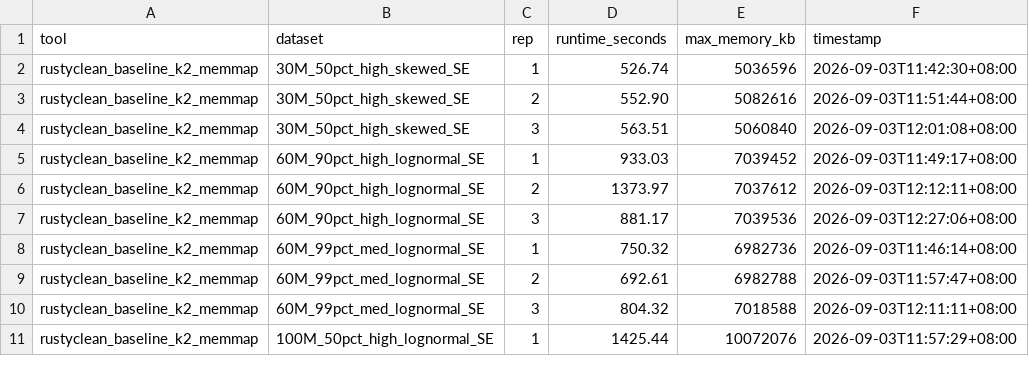
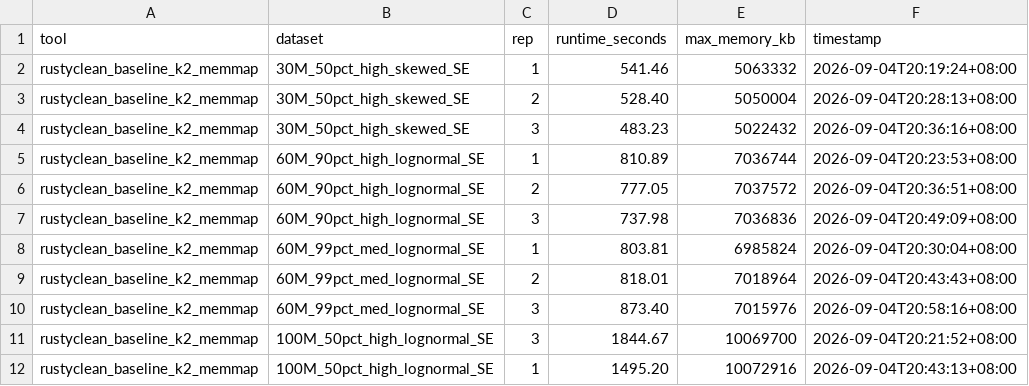
Before and after one commit to HuangShiLab/rustyclean-paper, a CSV file: runs/baseline_kraken2_memmap/metrics/performance_baseline_kraken2_memmap.csv, drawn as a sheet; only a part is shown; the diff covers the shown part only.

```diff
--- a/runs/baseline_kraken2_memmap/metrics/performance_baseline_kraken2_memmap.csv
+++ b/runs/baseline_kraken2_memmap/metrics/performance_baseline_kraken2_memmap.csv
@@ -1,11 +1,12 @@
 tool,dataset,rep,runtime_seconds,max_memory_kb,timestamp
-rustyclean_baseline_k2_memmap,30M_50pct_high_skewed_SE,1,526.74,5036596,2026-09-03T11:42:30+08:00
-rustyclean_baseline_k2_memmap,30M_50pct_high_skewed_SE,2,552.90,5082616,2026-09-03T11:51:44+08:00
-rustyclean_baseline_k2_memmap,30M_50pct_high_skewed_SE,3,563.51,5060840,2026-09-03T12:01:08+08:00
-rustyclean_baseline_k2_memmap,60M_90pct_high_lognormal_SE,1,933.03,7039452,2026-09-03T11:49:17+08:00
-rustyclean_baseline_k2_memmap,60M_90pct_high_lognormal_SE,2,1373.97,7037612,2026-09-03T12:12:11+08:00
-rustyclean_baseline_k2_memmap,60M_90pct_high_lognormal_SE,3,881.17,7039536,2026-09-03T12:27:06+08:00
-rustyclean_baseline_k2_memmap,60M_99pct_med_lognormal_SE,1,750.32,6982736,2026-09-03T11:46:14+08:00
-rustyclean_baseline_k2_memmap,60M_99pct_med_lognormal_SE,2,692.61,6982788,2026-09-03T11:57:47+08:00
-rustyclean_baseline_k2_memmap,60M_99pct_med_lognormal_SE,3,804.32,7018588,2026-09-03T12:11:11+08:00
-rustyclean_baseline_k2_memmap,100M_50pct_high_lognormal_SE,1,1425.44,10072076,2026-09-03T11:57:29+08:00
+rustyclean_baseline_k2_memmap,30M_50pct_high_skewed_SE,1,541.46,5063332,2026-09-04T20:19:24+08:00
+rustyclean_baseline_k2_memmap,30M_50pct_high_skewed_SE,2,528.40,5050004,2026-09-04T20:28:13+08:00
+rustyclean_baseline_k2_memmap,30M_50pct_high_skewed_SE,3,483.23,5022432,2026-09-04T20:36:16+08:00
+rustyclean_baseline_k2_memmap,60M_90pct_high_lognormal_SE,1,810.89,7036744,2026-09-04T20:23:53+08:00
+rustyclean_baseline_k2_memmap,60M_90pct_high_lognormal_SE,2,777.05,7037572,2026-09-04T20:36:51+08:00
+rustyclean_baseline_k2_memmap,60M_90pct_high_lognormal_SE,3,737.98,7036836,2026-09-04T20:49:09+08:00
+rustyclean_baseline_k2_memmap,60M_99pct_med_lognormal_SE,1,803.81,6985824,2026-09-04T20:30:04+08:00
+rustyclean_baseline_k2_memmap,60M_99pct_med_lognormal_SE,2,818.01,7018964,2026-09-04T20:43:43+08:00
+rustyclean_baseline_k2_memmap,60M_99pct_med_lognormal_SE,3,873.40,7015976,2026-09-04T20:58:16+08:00
+rustyclean_baseline_k2_memmap,100M_50pct_high_lognormal_SE,3,1844.67,10069700,2026-09-04T20:21:52+08:00
+rustyclean_baseline_k2_memmap,100M_50pct_high_lognormal_SE,1,1495.20,10072916,2026-09-04T20:43:13+08:00
```
Also changed, not shown: 15 edited cells elsewhere in this file, runs/auto_decision_boundary/metrics/performance_auto_boundary.csv, runs/bowtie2_recheck_v2/metrics/performance_bowtie2_recheck.csv, 6 other files.
